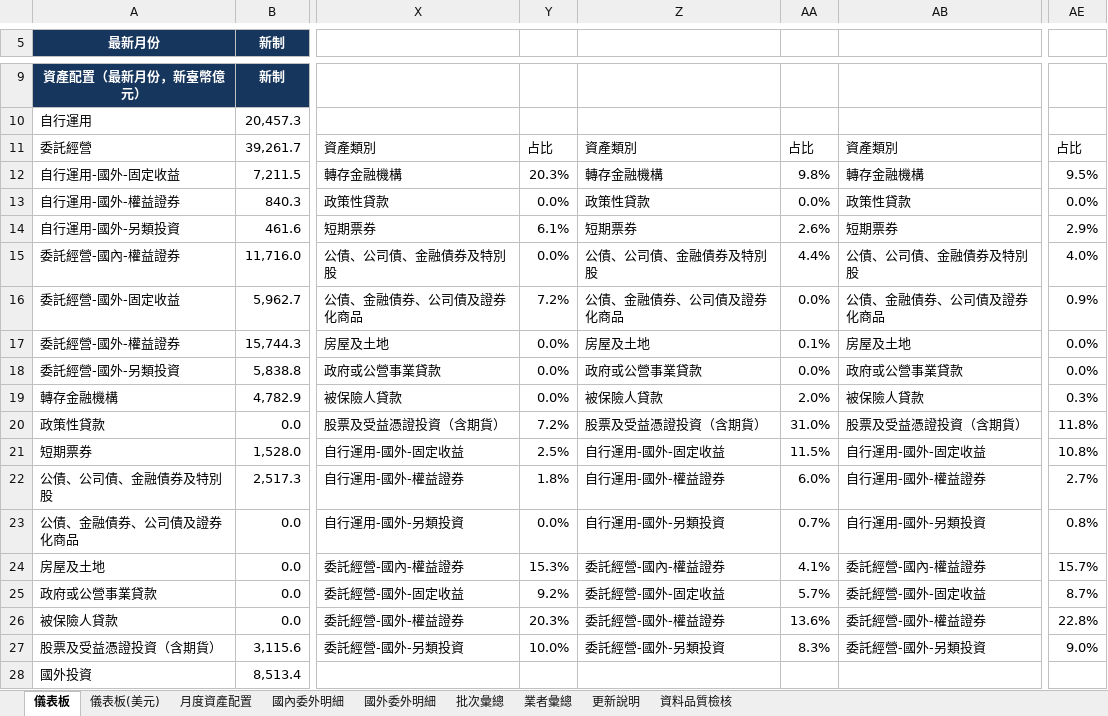
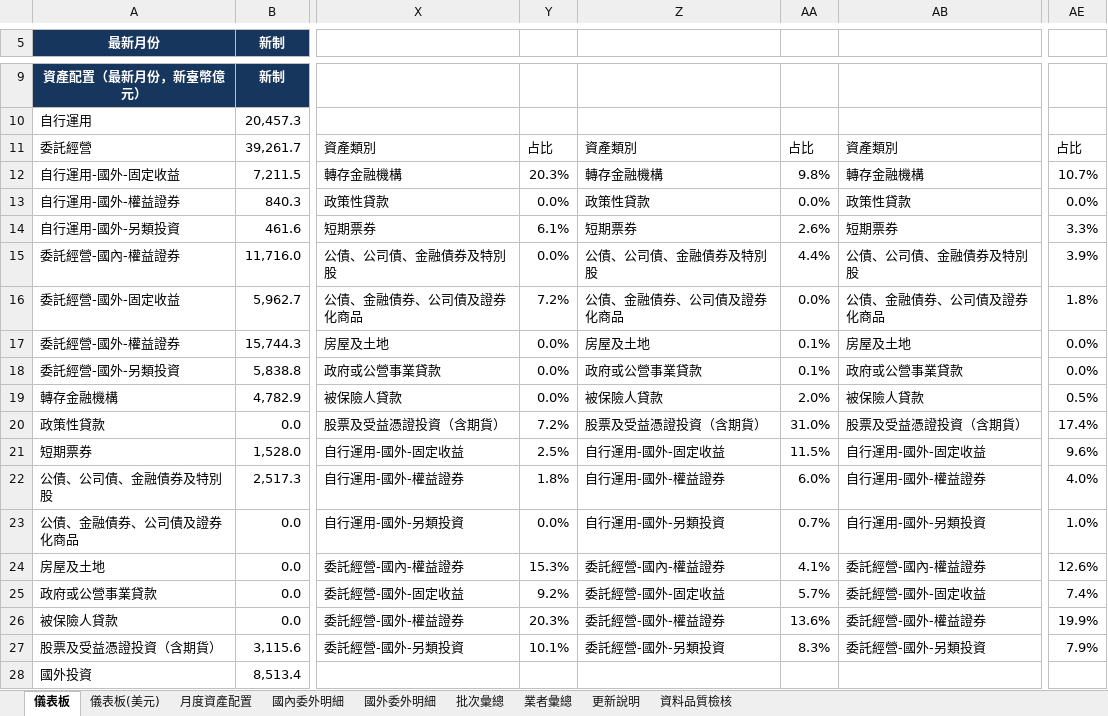
Before and after one commit to Jason-CW-Hsu/blf-dashboard, an Excel workbook: outputs/blf-monthly-disclosure/勞工退休基金月度揭露_可持續更新.xlsx, sheet 儀表板, drawn as a sheet; only a part is shown, gaps mark what is left out; values as stored, in another font and other column widths than the file's, no borders; charts and pictures not drawn; the diff names each change by its address in the sheet, - before the commit and + after, or states it on an @@ line.

```diff
--- a/outputs/blf-monthly-disclosure/勞工退休基金月度揭露_可持續更新.xlsx (sheet 儀表板)
+++ b/outputs/blf-monthly-disclosure/勞工退休基金月度揭露_可持續更新.xlsx (sheet 儀表板)
-AE12: 9.5%
+AE12: 10.7%
-AE14: 2.9%
+AE14: 3.3%
-AE15: 4.0%
+AE15: 3.9%
-AE16: 0.9%
+AE16: 1.8%
-AA18: 0.0%
+AA18: 0.1%
-AE19: 0.3%
+AE19: 0.5%
-AE20: 11.8%
+AE20: 17.4%
-AE21: 10.8%
+AE21: 9.6%
-AE22: 2.7%
+AE22: 4.0%
-AE23: 0.8%
+AE23: 1.0%
-AE24: 15.7%
+AE24: 12.6%
-AE25: 8.7%
+AE25: 7.4%
-AE26: 22.8%
+AE26: 19.9%
-Y27: 10.0%
+Y27: 10.1%
-AE27: 9.0%
+AE27: 7.9%
```
Also changed, not shown: sheet 儀表板(美元), formulas that keep their value, charts or pictures, 1 other file.
